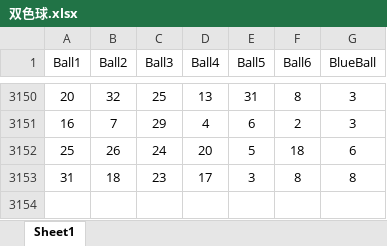
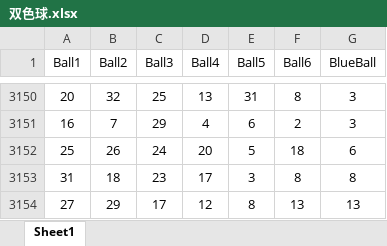
Before and after one commit to LeXwDeX/Lottery_CNN, an Excel workbook: 双色球.xlsx, sheet Sheet1, drawn as a sheet; only a part is shown, gaps mark what is left out; values as stored, in another font and other column widths than the file's, no borders; the diff names each change by its address in the sheet, - before the commit and + after, or states it on an @@ line.

```diff
--- a/双色球.xlsx (sheet Sheet1)
+++ b/双色球.xlsx (sheet Sheet1)
+row 3154: 27 | 29 | 17 | 12 | 8 | 13 | 13
```
Also changed, not shown: 双色球数据库.xlsm, 1 other file.
